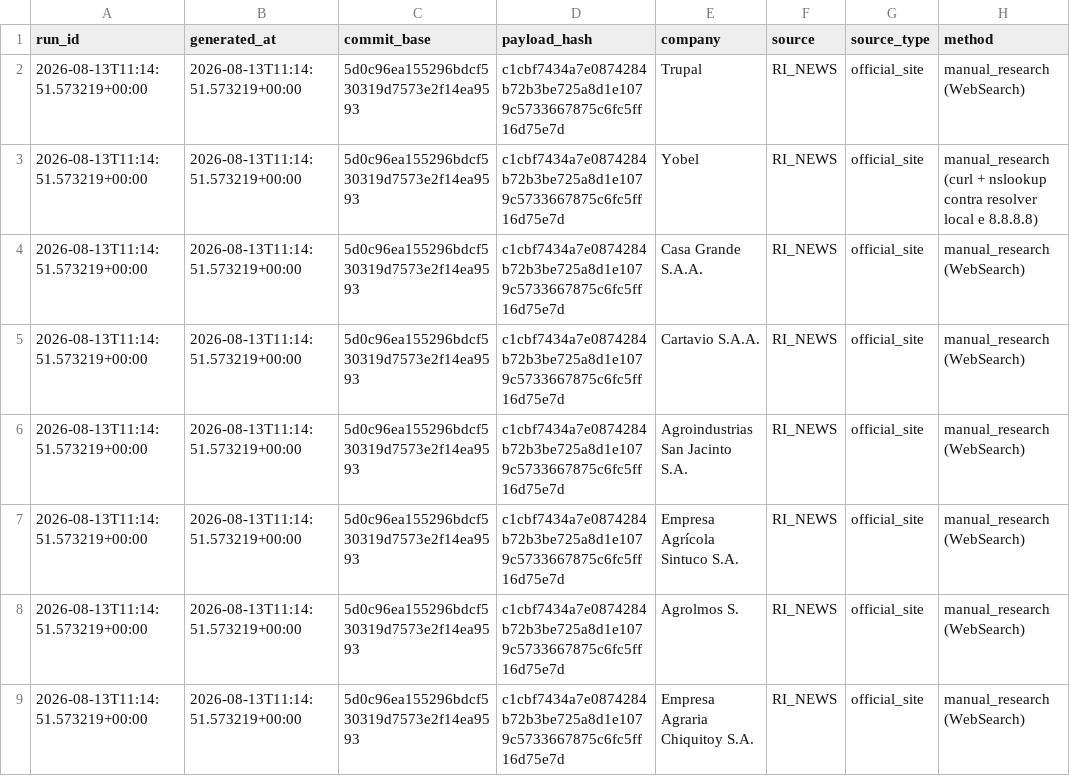
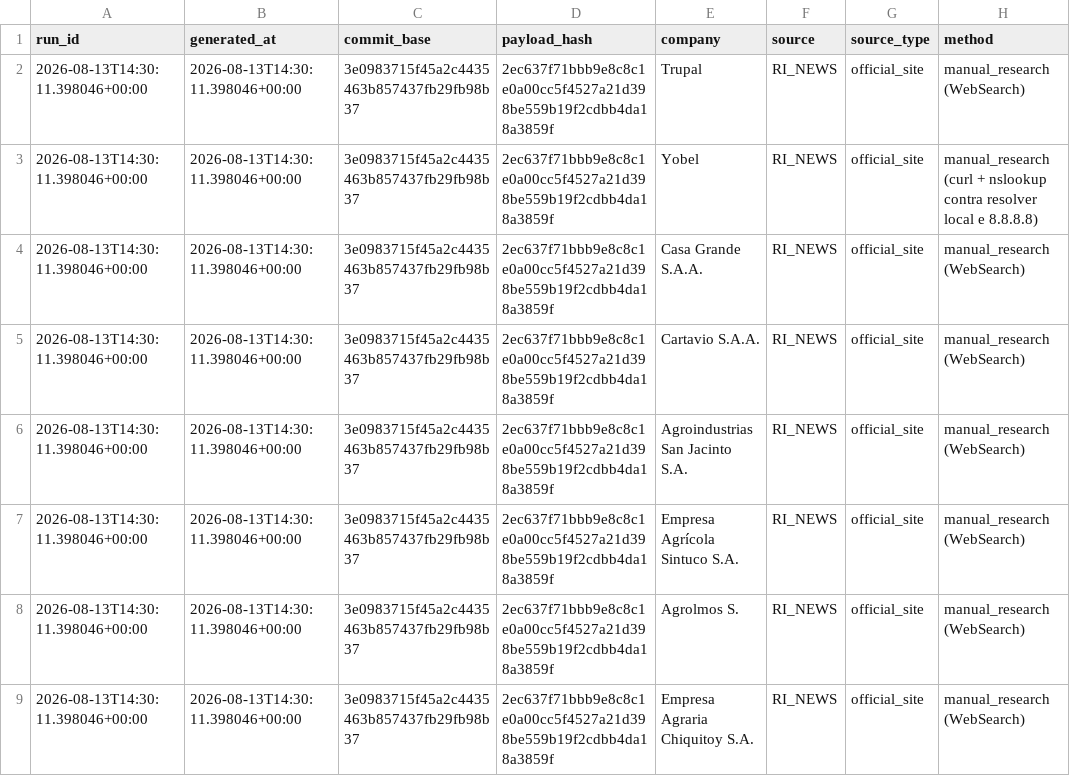
Before and after one commit to GutoCastro12/Dashboard-noticias, a CSV file: out_coverage_diagnosis/falhas_de_coleta.csv, drawn as a sheet; only a part is shown; the diff names each change by its address in the sheet, - before the commit and + after, or states it on an @@ line.

```diff
--- a/out_coverage_diagnosis/falhas_de_coleta.csv
+++ b/out_coverage_diagnosis/falhas_de_coleta.csv
-A2:A9 (run_id): 2026-08-13T11:14:51.573219+00:00
+A2:A9 (run_id): 2026-08-13T14:30:11.398046+00:00
-B2:B9 (generated_at): 2026-08-13T11:14:51.573219+00:00
+B2:B9 (generated_at): 2026-08-13T14:30:11.398046+00:00
-C2:C9 (commit_base): 5d0c96ea155296bdcf530319d7573e2f14ea9593
+C2:C9 (commit_base): 3e0983715f45a2c4435463b857437fb29fb98b37
-D2:D9 (payload_hash): c1cbf7434a7e0874284b72b3be725a8d1e1079c5733667875c6fc5ff16d75e7d
+D2:D9 (payload_hash): 2ec637f71bbb9e8c8c1e0a00cc5f4527a21d398be559b19f2cdbb4da18a3859f
```
Also changed, not shown: out_coverage_diagnosis/auditoria_cobertura_emissores.csv, out_coverage_diagnosis/auditoria_cobertura_fontes.csv, 11 other files.
